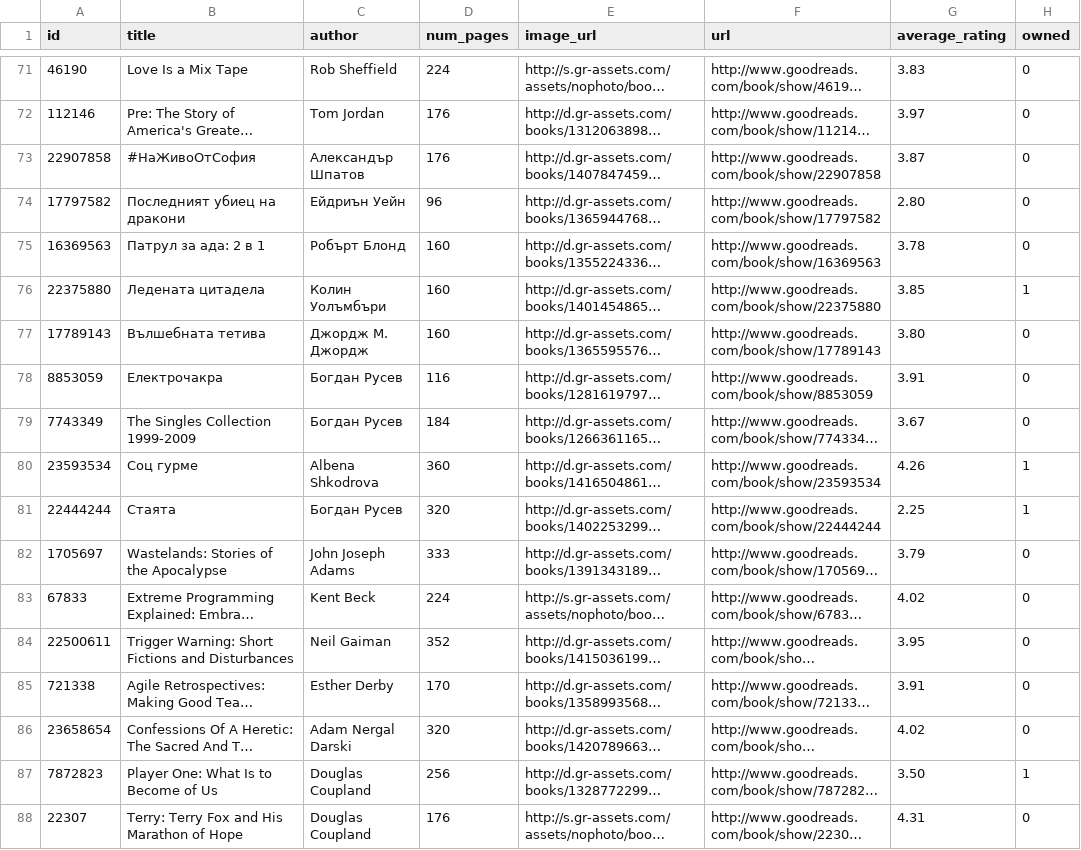
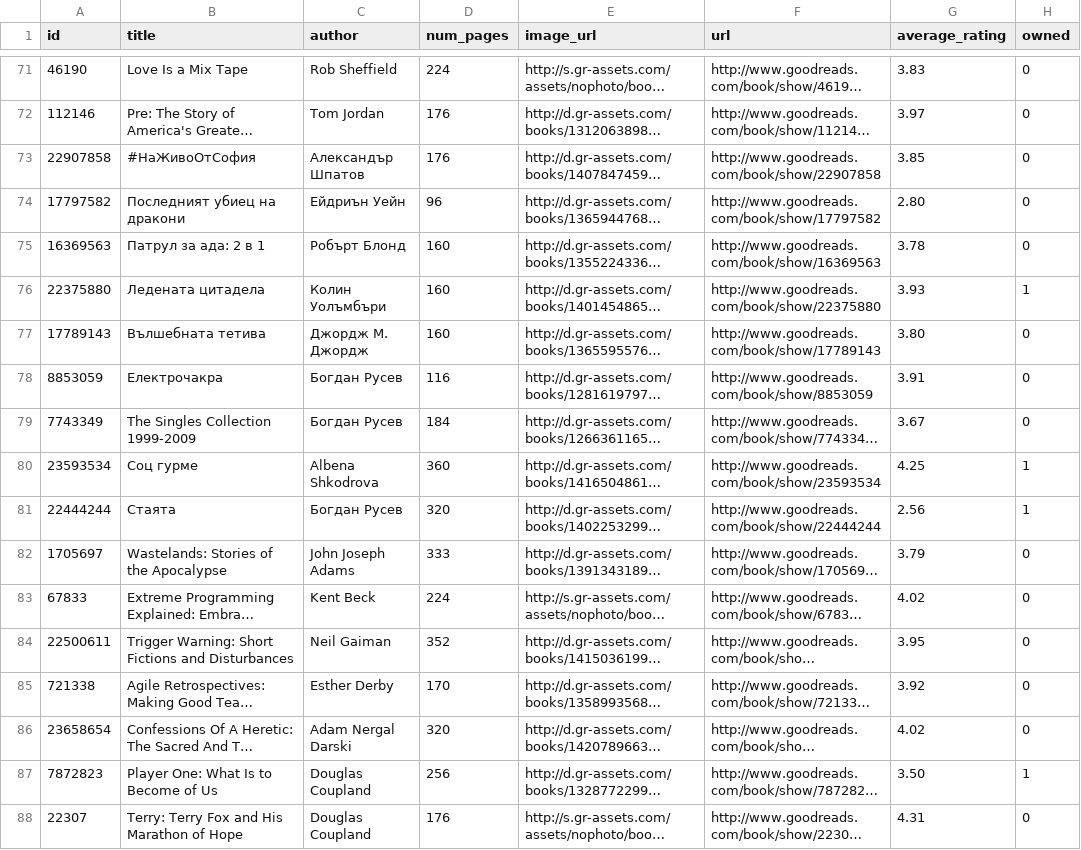
Before and after one commit to vestimir/vestimir.github.io, a CSV file: _data/books.csv, drawn as a sheet; only a part is shown, gaps mark what is left out; long unchanged cells end in …; the diff covers the shown part only; the diff names each change by its address in the sheet, - before the commit and + after, or states it on an @@ line.

```diff
--- a/_data/books.csv
+++ b/_data/books.csv
-G73 (average_rating): 3.87
+G73 (average_rating): 3.85
-G76 (average_rating): 3.85
+G76 (average_rating): 3.93
-G80 (average_rating): 4.26
+G80 (average_rating): 4.25
-G81 (average_rating): 2.25
+G81 (average_rating): 2.56
-G85 (average_rating): 3.91
+G85 (average_rating): 3.92
```
Also changed, not shown: 12 added rows, 1 removed row and 31 edited cells elsewhere in this file.
